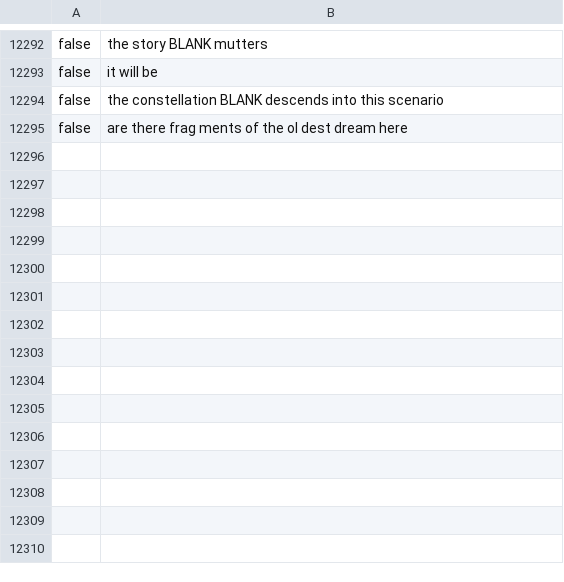
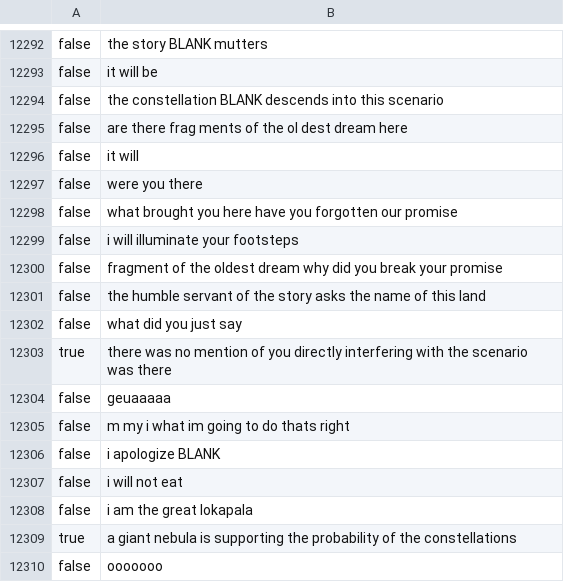
Before and after one commit to Scarlet-001/ORV-Reader, a CSV file: scripts/side/data.csv, drawn as a sheet; only a part is shown, gaps mark what is left out.

```diff
--- a/scripts/side/data.csv
+++ b/scripts/side/data.csv
@@ -12295 +12295,16 @@ false,the constellation BLANK descends into this scenario
 false,are there frag ments of the ol dest dream here
+false,it will
+false,were you there
+false,what brought you here have you forgotten our promise
+false,i will illuminate your footsteps
+false,fragment of the oldest dream why did you break your promise
+false,the humble servant of the story asks the name of this land
+false,what did you just say
+true,there was no mention of you directly interfering with the scenario was there
+false,geuaaaaa
+false,m my i what im going to do thats right
+false,i apologize BLANK
+false,i will not eat
+false,i am the great lokapala
+true,a giant nebula is supporting the probability of the constellations
+false,ooooooo
```
Also changed, not shown: 6 other files.
